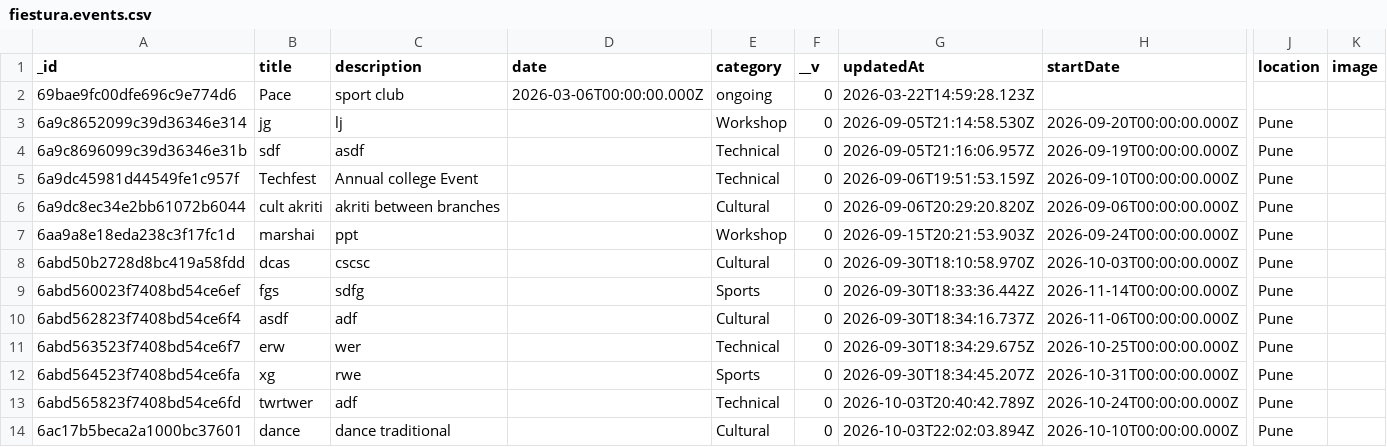
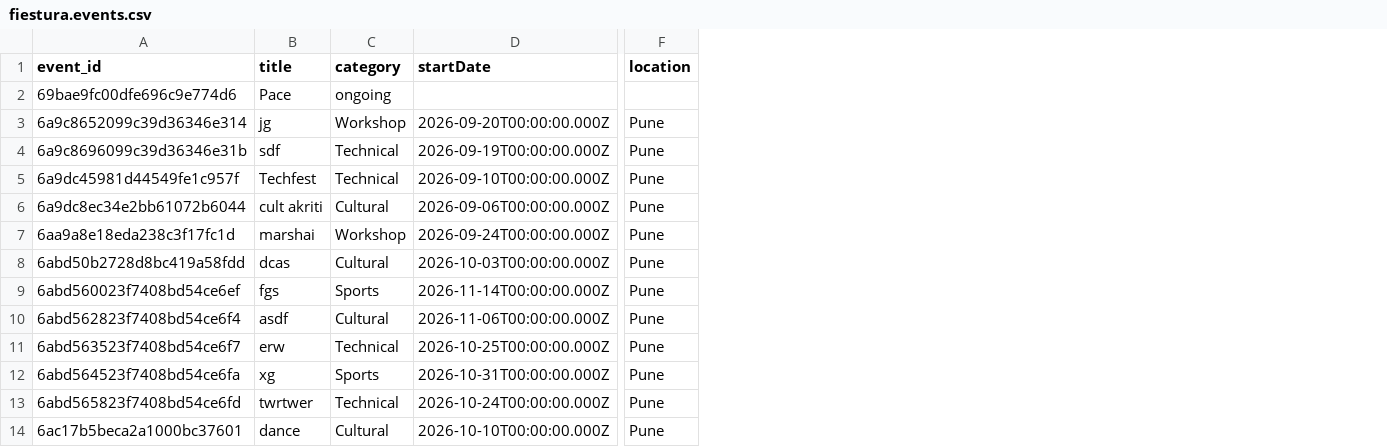
Before and after one commit to akshanshy/fiestura-business-analytics, a CSV file: data/fiestura.events.csv, drawn as a sheet; only a part is shown, gaps mark what is left out; the diff names each change by its address in the sheet, - before the commit and + after, or states it on an @@ line.

```diff
--- a/data/fiestura.events.csv
+++ b/data/fiestura.events.csv
-column C (description), rows 2-14: sport club | lj | asdf | Annual college Event | akriti between branches | ppt | cscsc | sdfg | adf | wer | rwe | adf | dance traditional
-column D (date), row 2: 2026-03-06T00:00:00.000Z
-column F (__v), rows 2-14: all 0
-column G (updatedAt), rows 2-14: 2026-03-22T14:59:28.123Z | 2026-09-05T21:14:58.530Z | 2026-09-05T21:16:06.957Z | 2026-09-06T19:51:53.159Z | 2026-09-06T20:29:20.820Z | 2026-09-15T20:21:53.903Z | 2026-09-30T18:10:58.970Z | 2026-09-30T18:33:36.442Z | 2026-09-30T18:34:16.737Z | 2026-09-30T18:34:29.675Z | 2026-09-30T18:34:45.207Z | 2026-10-03T20:40:42.789Z | 2026-10-03T22:02:03.894Z
-column K (image), empty
-A1: _id
+A1: event_id
```
Also changed, not shown: data/fiestura.payments.csv, data/fiestura.registrations.csv, 5 other files.
